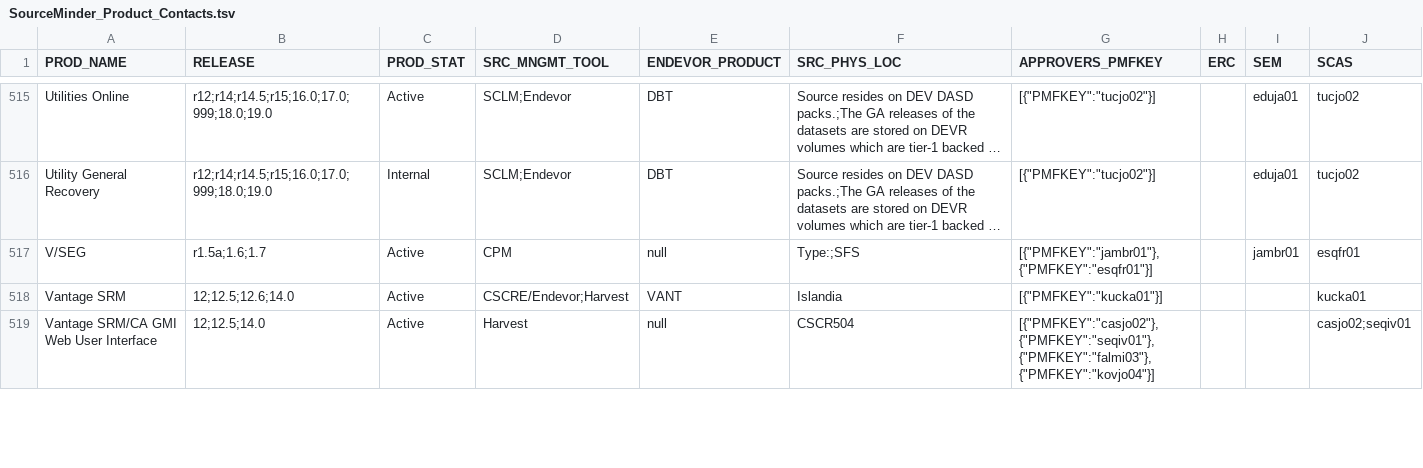
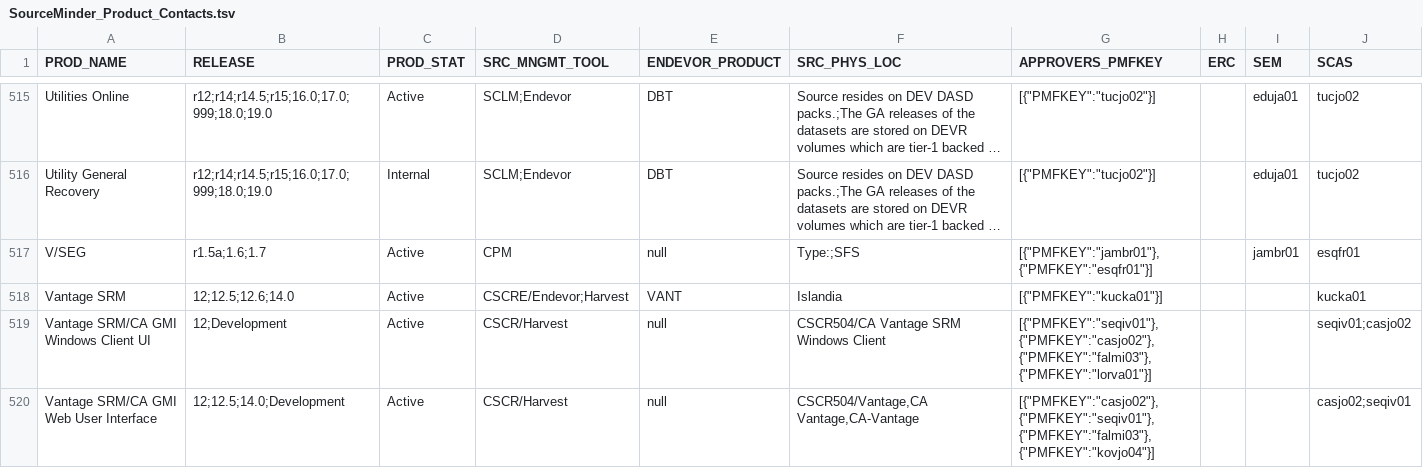
Before and after one commit to morjo02jm/SCM-Attestation-MF-LDAP, a TSV file: zOSrepldap/SourceMinder_Product_Contacts.tsv, drawn as a sheet; only a part is shown, gaps mark what is left out; long unchanged cells end in …; the diff covers the shown part only.

Commit message:
US331302 New commonldap jar

```diff
--- a/zOSrepldap/SourceMinder_Product_Contacts.tsv
+++ b/zOSrepldap/SourceMinder_Product_Contacts.tsv
@@ -518,2 +518,3 @@ V/SEG	r1.5a;1.6;1.7	Active	CPM	null	Type:;SFS	"[{""PMFKEY"":""jambr01""},{""PMFK
 Vantage SRM	12;12.5;12.6;14.0	Active	CSCRE/Endevor;Harvest	VANT	Islandia	"[{""PMFKEY"":""kucka01""}]"			kucka01
-Vantage SRM/CA GMI Web User Interface	12;12.5;14.0	Active	Harvest	null	CSCR504	"[{""PMFKEY"":""casjo02""},{""PMFKEY"":""seqiv01""},{""PMFKEY"":""falmi03""},{""PMFKEY"":""kovjo04""}]"			casjo02;seqiv01
+Vantage SRM/CA GMI Windows Client UI	12;Development	Active	CSCR/Harvest	null	CSCR504/CA Vantage SRM Windows Client	"[{""PMFKEY"":""seqiv01""},{""PMFKEY"":""casjo02""},{""PMFKEY"":""falmi03""},{""PMFKEY"":""lorva01""}]"			seqiv01;casjo02
+Vantage SRM/CA GMI Web User Interface	12;12.5;14.0;Development	Active	CSCR/Harvest	null	"CSCR504/Vantage,CA Vantage,CA-Vantage"	"[{""PMFKEY"":""casjo02""},{""PMFKEY"":""seqiv01""},{""PMFKEY"":""falmi03""},{""PMFKEY"":""kovjo04""}]"			casjo02;seqiv01
```
Also changed, not shown: 1 removed row and 5 edited cells elsewhere in this file.
